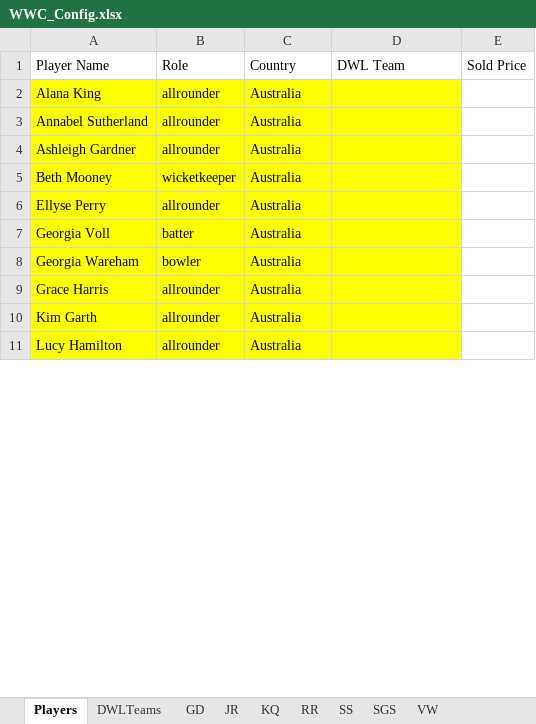
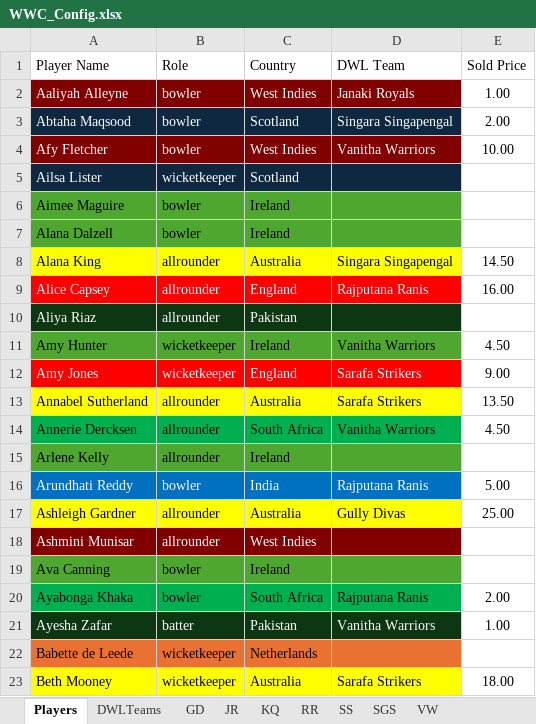
Before and after one commit to kishanpolekar/delulu-leagues, an Excel workbook: dwl-fantasy-platform/backend/WWC_Config.xlsx, sheet Players, drawn as a sheet; only a part is shown; values as stored, in another font and other column widths than the file's, no borders; table styles not drawn; removed rows and columns are numbered as before the commit, all else as after; the diff covers the shown part only; the diff names each change by its address in the sheet, - before the commit and + after, or states it on an @@ line.

```diff
--- a/dwl-fantasy-platform/backend/WWC_Config.xlsx (sheet Players)
+++ b/dwl-fantasy-platform/backend/WWC_Config.xlsx (sheet Players)
+row 2: Aaliyah Alleyne | bowler | West Indies | Janaki Royals | 1.00
+row 3: Abtaha Maqsood | bowler | Scotland | Singara Singapengal | 2.00
+row 4: Afy Fletcher | bowler | West Indies | Vanitha Warriors | 10.00
@@ row 123 moved to row 5: Ailsa Lister @@
@@ row 62 moved to row 6: Aimee Maguire @@
@@ row 63 moved to row 7: Alana Dalzell @@
-D8 (DWL Team): (empty)
+D8 (DWL Team): Singara Singapengal
-E8 (Sold Price): (empty)
+E8 (Sold Price): 14.50
+row 9: Alice Capsey | allrounder | England | Rajputana Ranis | 16.00
@@ row 107 moved to row 10: Aliya Riaz @@
+row 11: Amy Hunter | wicketkeeper | Ireland | Vanitha Warriors | 4.50
+row 12: Amy Jones | wicketkeeper | England | Sarafa Strikers | 9.00
-D13 (DWL Team): (empty)
+D13 (DWL Team): Sarafa Strikers
-E13 (Sold Price): (empty)
+E13 (Sold Price): 13.50
+row 14: Annerie Dercksen | allrounder | South Africa | Vanitha Warriors | 4.50
@@ row 65 moved to row 15: Arlene Kelly @@
+row 16: Arundhati Reddy | bowler | India | Rajputana Ranis | 5.00
-D17 (DWL Team): (empty)
+D17 (DWL Team): Gully Divas
-E17 (Sold Price): (empty)
+E17 (Sold Price): 25.00
@@ row 169 moved to row 18: Ashmini Munisar @@
@@ row 66 moved to row 19: Ava Canning @@
+row 20: Ayabonga Khaka | bowler | South Africa | Rajputana Ranis | 2.00
+row 21: Ayesha Zafar | batter | Pakistan | Vanitha Warriors | 1.00
@@ row 77 moved to row 22: Babette de Leede @@
-D23 (DWL Team): (empty)
+D23 (DWL Team): Sarafa Strikers
-E23 (Sold Price): (empty)
+E23 (Sold Price): 18.00
-row 6: Ellyse Perry | allrounder | Australia
-row 7: Georgia Voll | batter | Australia
-row 8: Georgia Wareham | bowler | Australia
-row 9: Grace Harris | allrounder | Australia
-row 10: Kim Garth | allrounder | Australia
-row 11: Lucy Hamilton | allrounder | Australia
```
Also changed, not shown: 77 added rows, 81 removed rows, 54 moved rows and 16 edited cells elsewhere in this sheet, sheet GD, sheet JR, sheet SS, sheet RR, sheet VW, sheet KQ, 1 more sheet.
